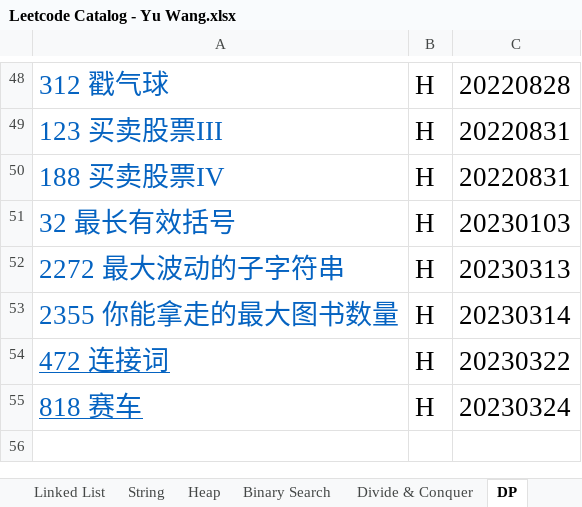
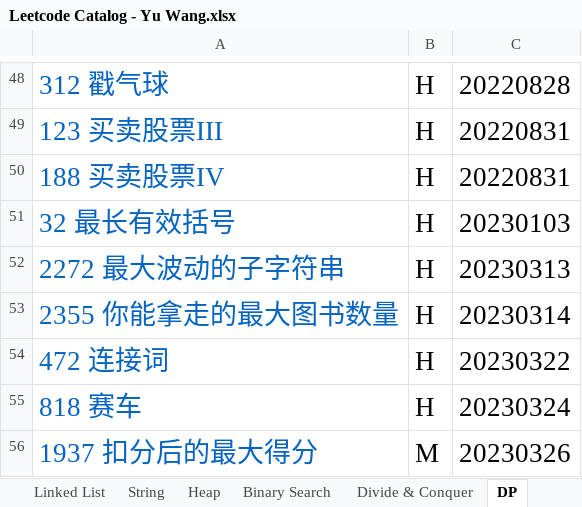
Before and after one commit to wywy136/Notes, an Excel workbook: Algorithms/Leetcode/Leetcode Catalog - Yu Wang.xlsx, sheet DP, drawn as a sheet; only a part is shown, gaps mark what is left out; values as stored, in another font and other column widths than the file's, no borders; the diff names each change by its address in the sheet, - before the commit and + after, or states it on an @@ line.

```diff
--- a/Algorithms/Leetcode/Leetcode Catalog - Yu Wang.xlsx (sheet DP)
+++ b/Algorithms/Leetcode/Leetcode Catalog - Yu Wang.xlsx (sheet DP)
-A54:A55 underline: on
+A54:A55 underline: off
+row 56: 1937 扣分后的最大得分 | M | 20230326
```
Also changed, not shown: sheet Tree, sheet Binary Search, sheet Hash, sheet Math, sheet Heap, sheet Simulation, 1 more sheet, other sheet tabs, 13 other files.
